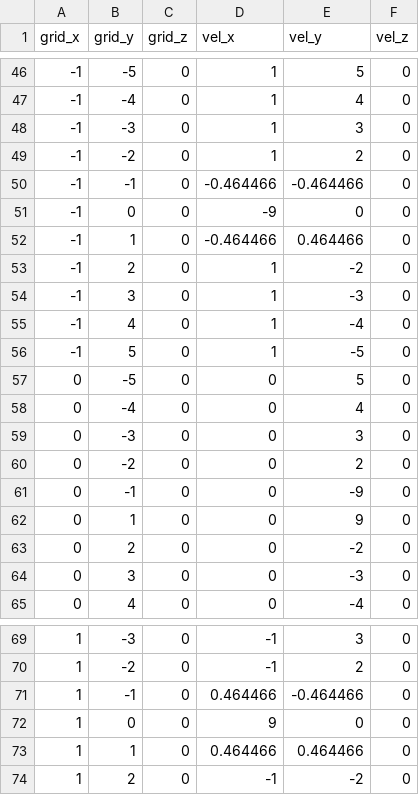
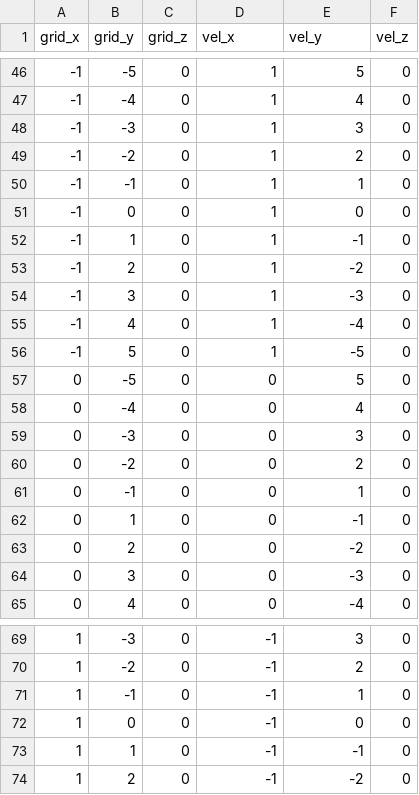
Before and after one commit to argallab/potential_fields, a CSV file: pfield_data_vectors.csv, drawn as a sheet; only a part is shown, gaps mark what is left out.

```diff
--- a/pfield_data_vectors.csv
+++ b/pfield_data_vectors.csv
@@ -49,5 +49,5 @@ grid_x,grid_y,grid_z,vel_x,vel_y,vel_z
 -1,-2,0,1,2,0
--1,-1,0,-0.464466,-0.464466,0
--1,0,0,-9,0,0
--1,1,0,-0.464466,0.464466,0
+-1,-1,0,1,1,0
+-1,0,0,1,0,0
+-1,1,0,1,-1,0
 -1,2,0,1,-2,0
@@ -60,4 +60,4 @@ grid_x,grid_y,grid_z,vel_x,vel_y,vel_z
 0,-2,0,0,2,0
-0,-1,0,0,-9,0
-0,1,0,0,9,0
+0,-1,0,0,1,0
+0,1,0,0,-1,0
 0,2,0,0,-2,0
@@ -70,5 +70,5 @@ grid_x,grid_y,grid_z,vel_x,vel_y,vel_z
 1,-2,0,-1,2,0
-1,-1,0,0.464466,-0.464466,0
-1,0,0,9,0,0
-1,1,0,0.464466,0.464466,0
+1,-1,0,-1,1,0
+1,0,0,-1,0,0
+1,1,0,-1,-1,0
 1,2,0,-1,-2,0
```
Also changed, not shown: pfield_data_obstacles.csv, 3 other files.
